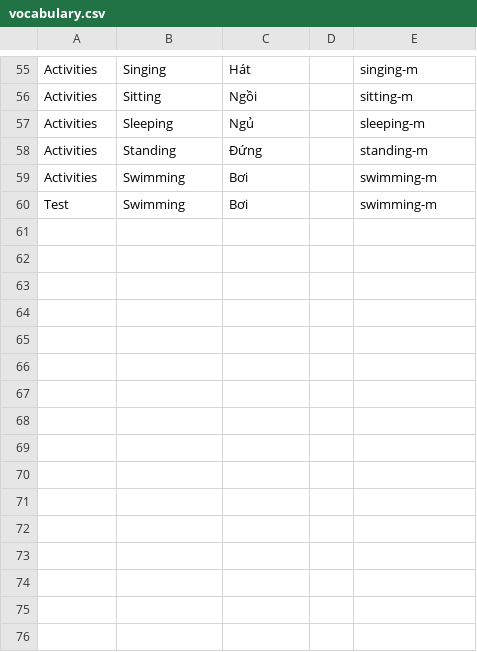
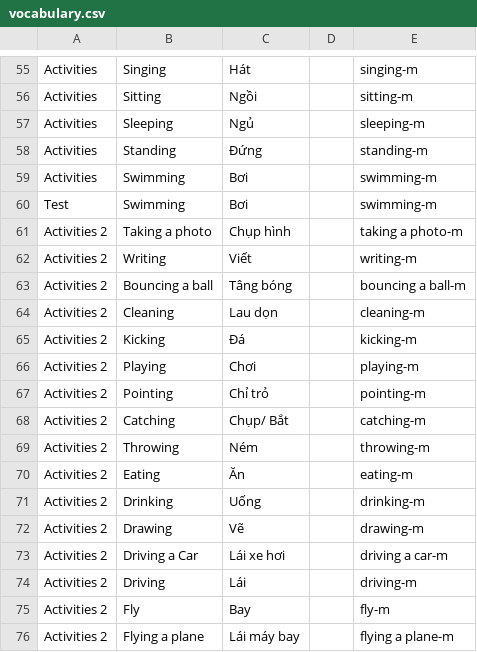
Before and after one commit to thesucoffather/sucof-learning, a CSV file: assets/vocabulary/vocabulary.csv, drawn as a sheet; only a part is shown, gaps mark what is left out.

```diff
--- a/assets/vocabulary/vocabulary.csv
+++ b/assets/vocabulary/vocabulary.csv
@@ -60 +60,17 @@ Activities,Swimming,Bơi,,swimming-m
 Test,Swimming,Bơi,,swimming-m
+Activities 2,Taking a photo,Chụp hình,,taking a photo-m
+Activities 2,Writing,Viết,,writing-m
+Activities 2,Bouncing a ball,Tâng bóng,,bouncing a ball-m
+Activities 2,Cleaning,Lau dọn,,cleaning-m
+Activities 2,Kicking,Đá,,kicking-m
+Activities 2,Playing,Chơi,,playing-m
+Activities 2,Pointing,Chỉ trỏ,,pointing-m
+Activities 2,Catching,Chụp/ Bắt,,catching-m
+Activities 2,Throwing,Ném,,throwing-m
+Activities 2,Eating,Ăn,,eating-m
+Activities 2,Drinking,Uống,,drinking-m
+Activities 2,Drawing,Vẽ,,drawing-m
+Activities 2,Driving a Car,Lái xe hơi,,driving a car-m
+Activities 2,Driving,Lái,,driving-m
+Activities 2,Fly,Bay,,fly-m
+Activities 2,Flying a plane,Lái máy bay,,flying a plane-m
```
Also changed, not shown: 34 other files.
